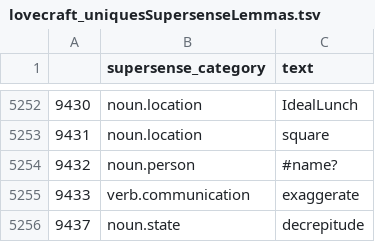
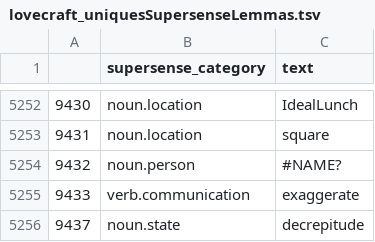
Before and after one commit to danoprica/dizertatie-bookNLP, a TSV file: works/lovecraft/lovecraft_uniquesSupersenseLemmas.tsv, drawn as a sheet; only a part is shown, gaps mark what is left out.

Commit message:
Fleshed out supersense differences

```diff
--- a/works/lovecraft/lovecraft_uniquesSupersenseLemmas.tsv
+++ b/works/lovecraft/lovecraft_uniquesSupersenseLemmas.tsv
@@ -5253,3 +5253,3 @@
 9431	noun.location	square
-9432	noun.person	#name?
+9432	noun.person	#NAME?
 9433	verb.communication	exaggerate
```
Also changed, not shown: 2 other files.
